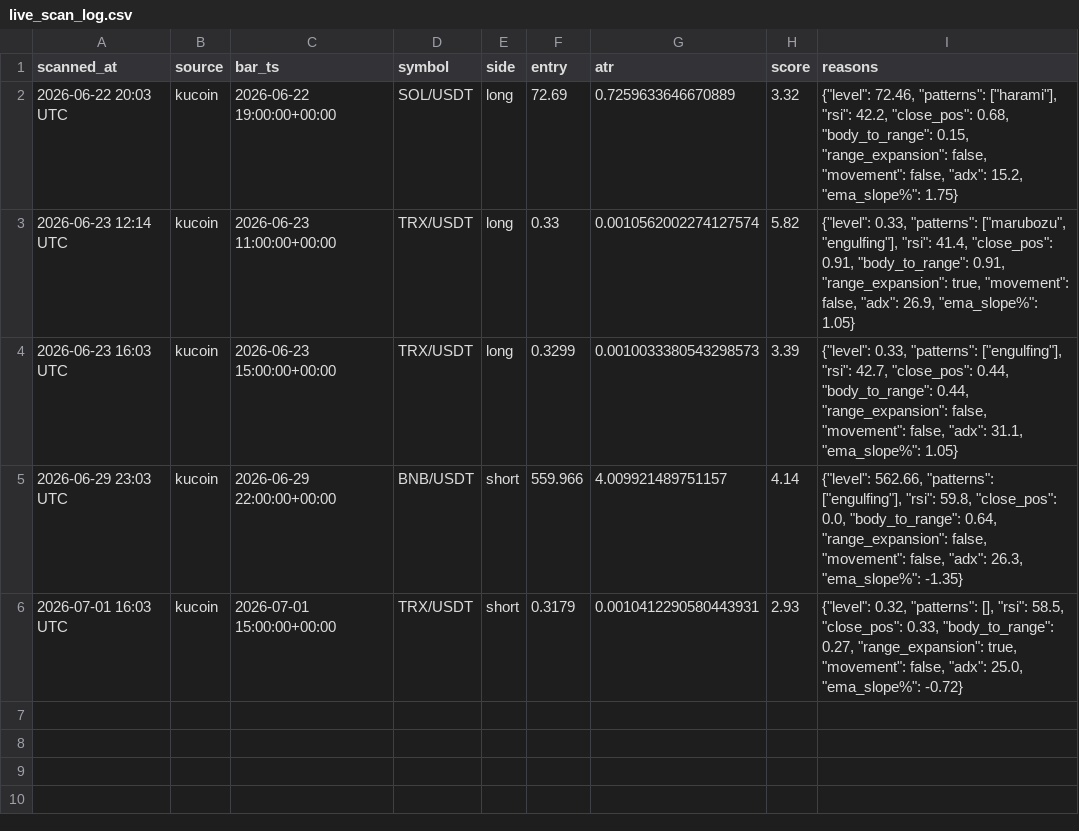
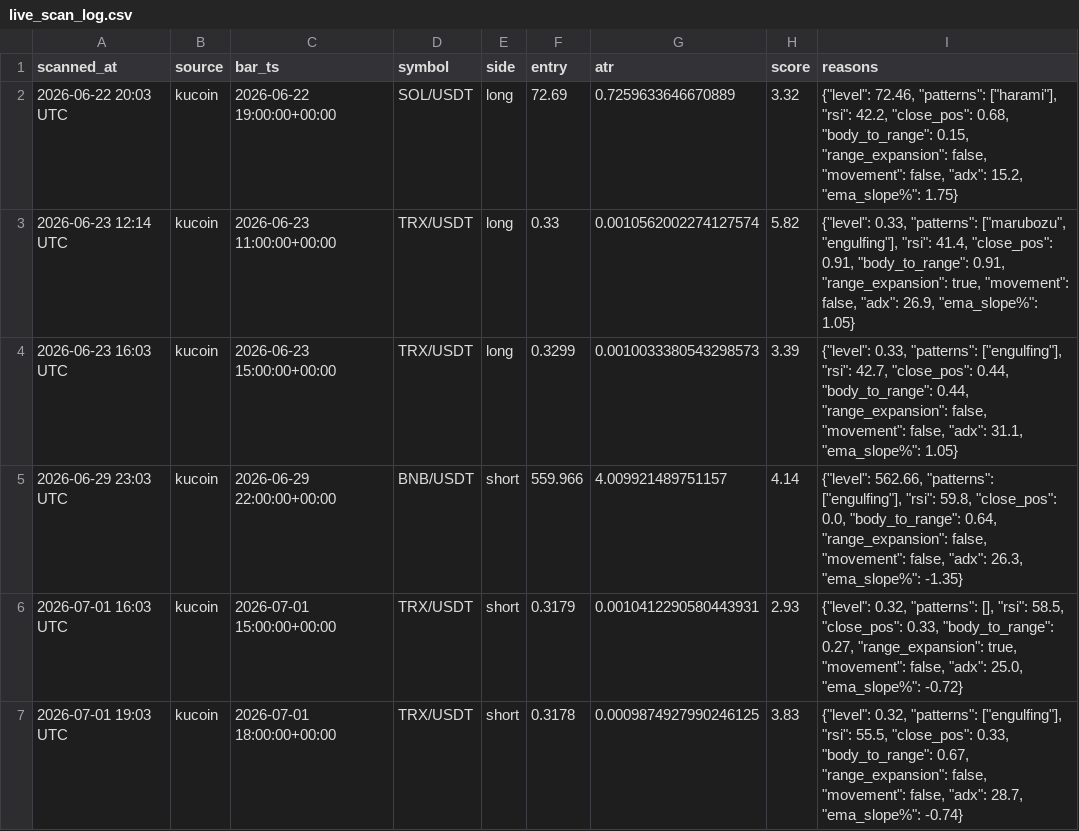
Before and after one commit to Jay2597/crypto-live-scan, a CSV file: results/live_scan_log.csv, drawn as a sheet; the diff names each change by its address in the sheet, - before the commit and + after, or states it on an @@ line.

Commit message:
local scan batch 2026-07-01T20:09Z

```diff
--- a/results/live_scan_log.csv
+++ b/results/live_scan_log.csv
+row 7: 2026-07-01 19:03 UTC | kucoin | 2026-07-01 18:00:00+00:00 | TRX/USDT | short | 0.3178 | 0.0009874927990246125 | 3.83 | {"level": 0.32, "patterns": ["engulfing"], "rsi": 55.5, "close_pos": 0.33, "body_to_range": 0.67, "range_expansion": false, "movement": false, "adx": 28.7, "ema_slope%": -0.74}
```
Also changed, not shown: 3 other files.
